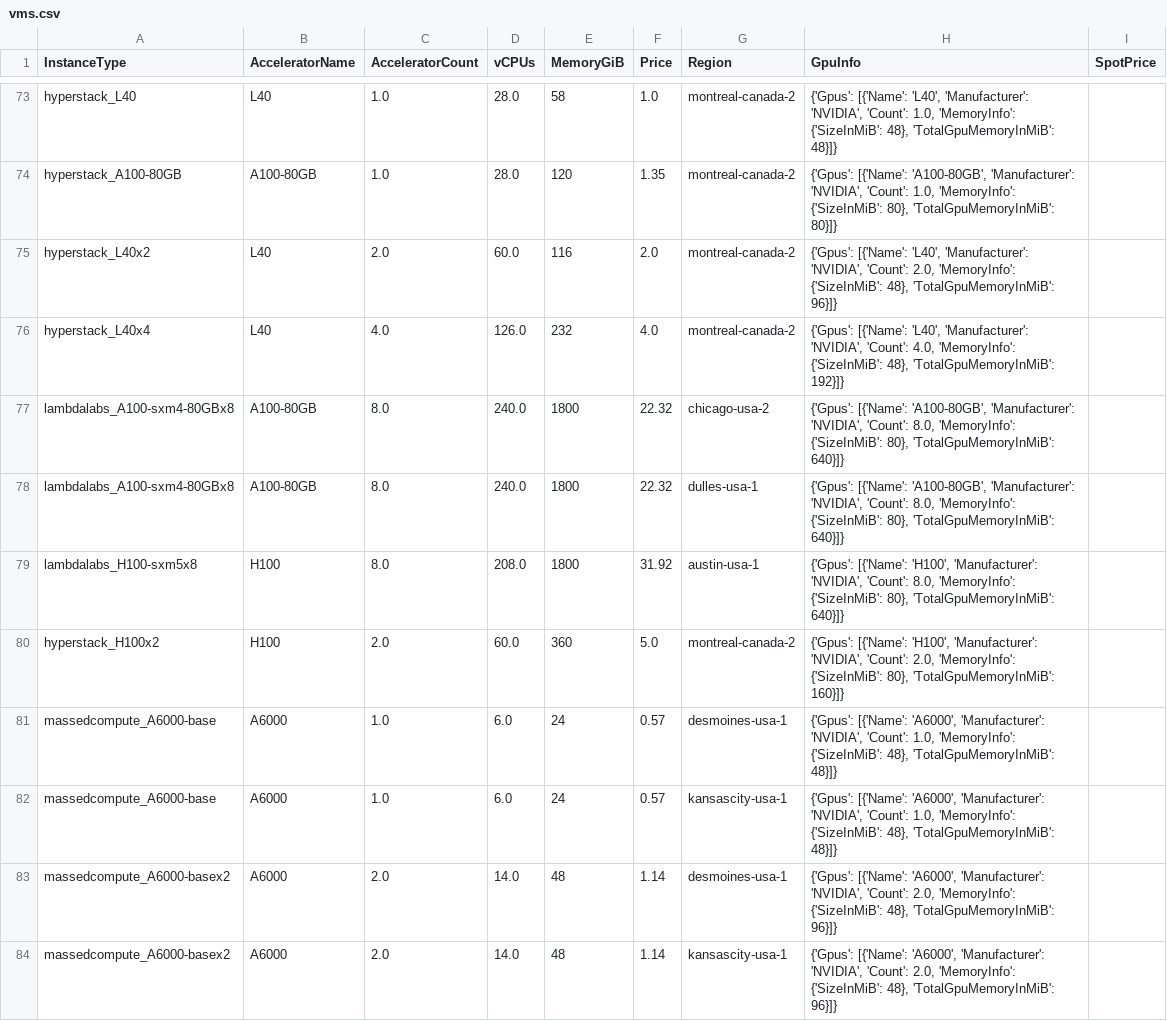
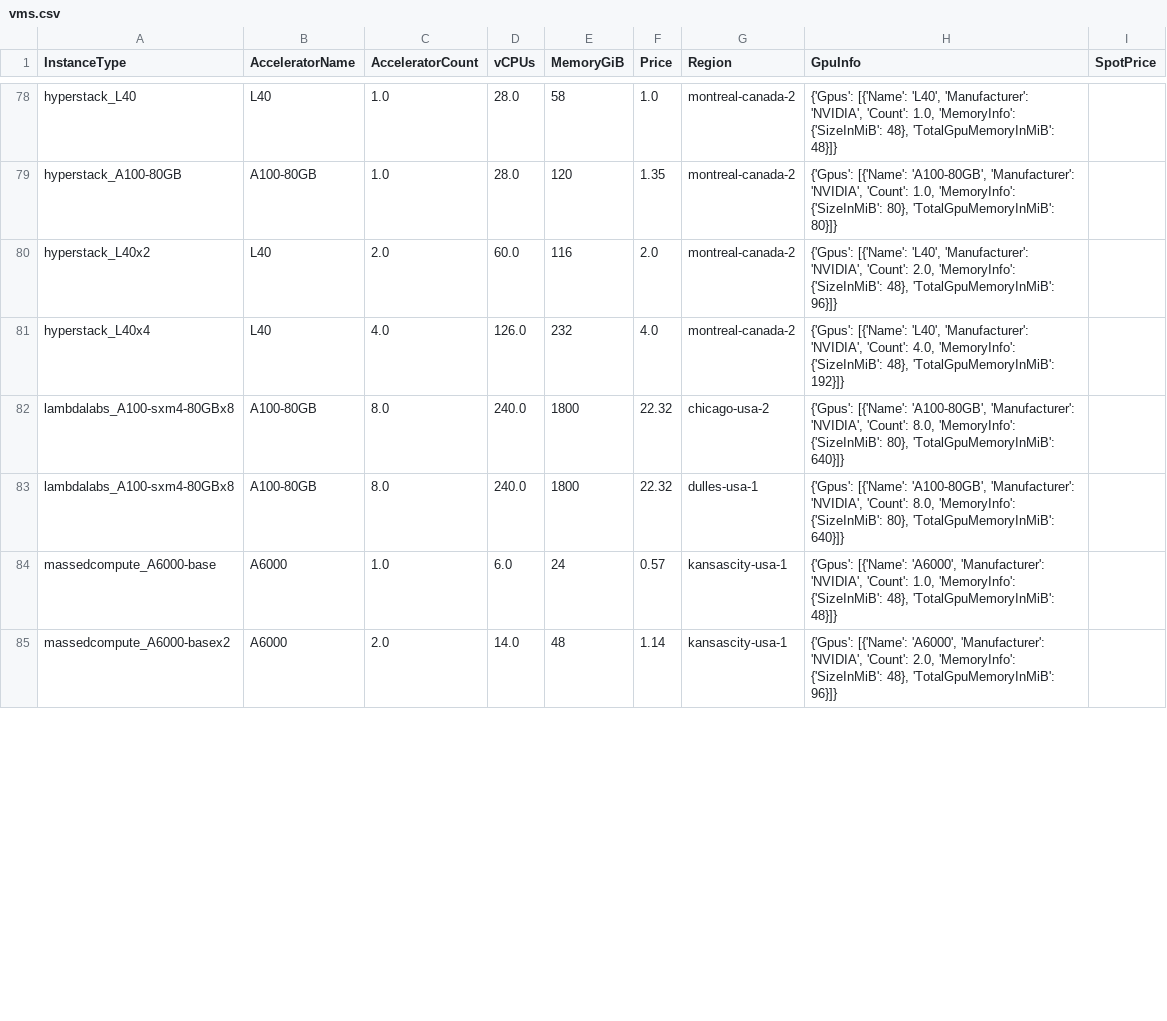
Before and after one commit to skypilot-org/skypilot-catalog, a CSV file: catalogs/v8/shadeform/vms.csv, drawn as a sheet; only a part is shown, gaps mark what is left out; the diff covers the shown part only.

```diff
--- a/catalogs/v8/shadeform/vms.csv
+++ b/catalogs/v8/shadeform/vms.csv
@@ -78,7 +83,3 @@ lambdalabs_A100-sxm4-80GBx8,A100-80GB,8.0,240.0,1800,22.32,chicago-usa-2,"{'Gpus
 lambdalabs_A100-sxm4-80GBx8,A100-80GB,8.0,240.0,1800,22.32,dulles-usa-1,"{'Gpus': [{'Name': 'A100-80GB', 'Manufacturer': 'NVIDIA', 'Count': 8.0, 'MemoryInfo': {'SizeInMiB': 80}, 'TotalGpuMemoryInMiB': 640}]}",
-lambdalabs_H100-sxm5x8,H100,8.0,208.0,1800,31.92,austin-usa-1,"{'Gpus': [{'Name': 'H100', 'Manufacturer': 'NVIDIA', 'Count': 8.0, 'MemoryInfo': {'SizeInMiB': 80}, 'TotalGpuMemoryInMiB': 640}]}",
-hyperstack_H100x2,H100,2.0,60.0,360,5.0,montreal-canada-2,"{'Gpus': [{'Name': 'H100', 'Manufacturer': 'NVIDIA', 'Count': 2.0, 'MemoryInfo': {'SizeInMiB': 80}, 'TotalGpuMemoryInMiB': 160}]}",
-massedcompute_A6000-base,A6000,1.0,6.0,24,0.57,desmoines-usa-1,"{'Gpus': [{'Name': 'A6000', 'Manufacturer': 'NVIDIA', 'Count': 1.0, 'MemoryInfo': {'SizeInMiB': 48}, 'TotalGpuMemoryInMiB': 48}]}",
 massedcompute_A6000-base,A6000,1.0,6.0,24,0.57,kansascity-usa-1,"{'Gpus': [{'Name': 'A6000', 'Manufacturer': 'NVIDIA', 'Count': 1.0, 'MemoryInfo': {'SizeInMiB': 48}, 'TotalGpuMemoryInMiB': 48}]}",
-massedcompute_A6000-basex2,A6000,2.0,14.0,48,1.14,desmoines-usa-1,"{'Gpus': [{'Name': 'A6000', 'Manufacturer': 'NVIDIA', 'Count': 2.0, 'MemoryInfo': {'SizeInMiB': 48}, 'TotalGpuMemoryInMiB': 96}]}",
 massedcompute_A6000-basex2,A6000,2.0,14.0,48,1.14,kansascity-usa-1,"{'Gpus': [{'Name': 'A6000', 'Manufacturer': 'NVIDIA', 'Count': 2.0, 'MemoryInfo': {'SizeInMiB': 48}, 'TotalGpuMemoryInMiB': 96}]}",
```
Also changed, not shown: 11 added rows, 9 removed rows and 3 edited cells elsewhere in this file.
